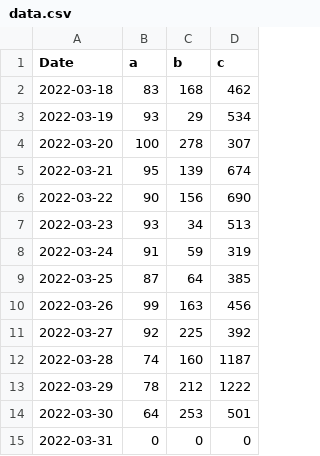
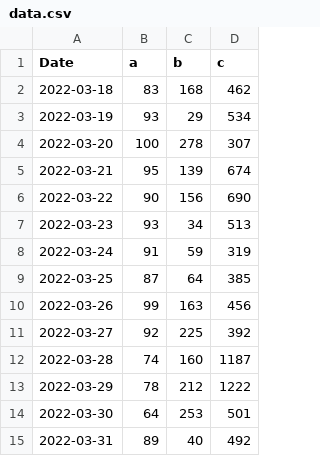
Before and after one commit to apkcrawler/graph, a CSV file: data.csv, drawn as a sheet.

Commit message:
update

```diff
--- a/data.csv
+++ b/data.csv
@@ -14,2 +14,2 @@ Date,a,b,c
 2022-03-30,64,253,501
-2022-03-31,0,0,0
+2022-03-31,89,40,492
```
